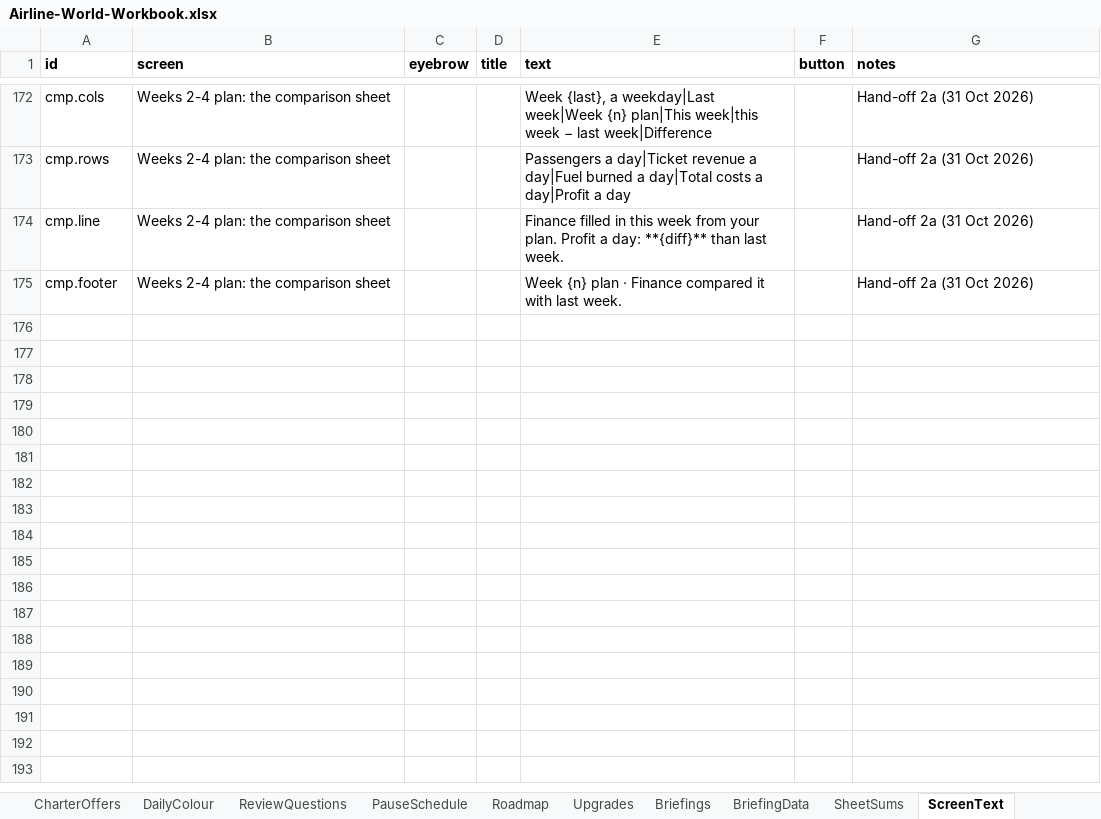
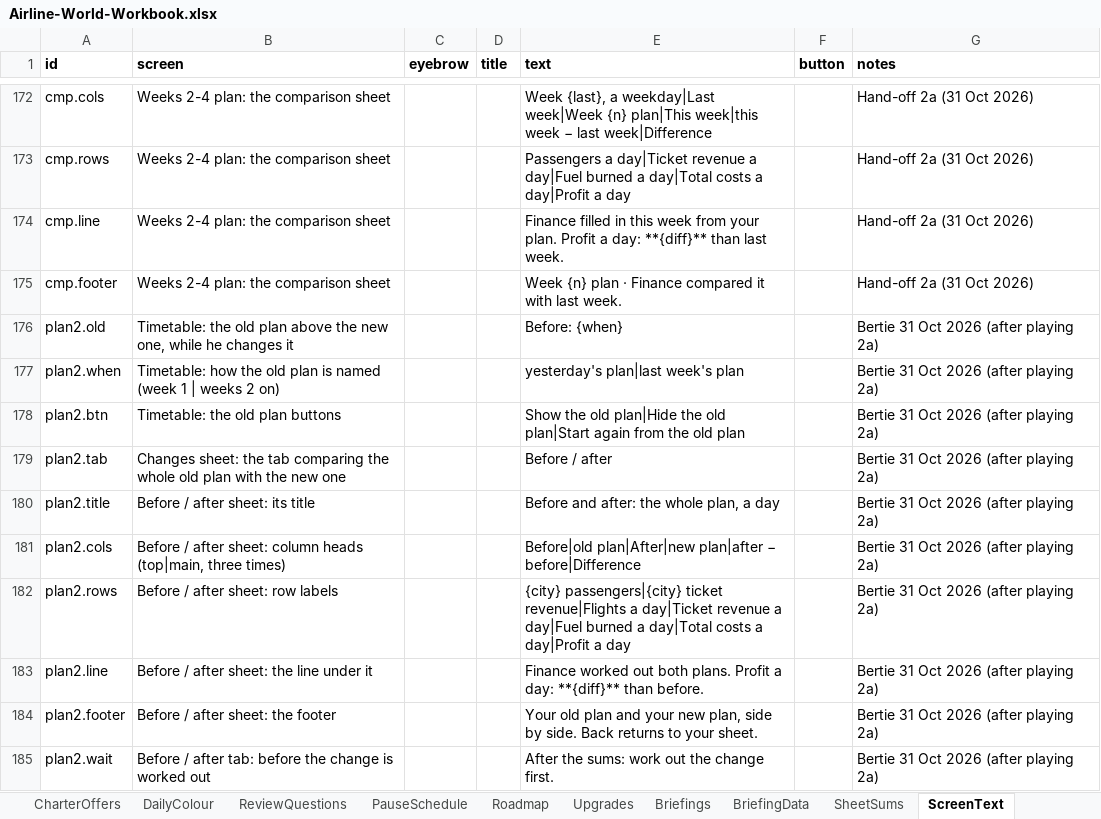
Before and after one commit to bertieharris2-cpu/Airline-Simulator-Maths-Game, an Excel workbook: data/Airline-World-Workbook.xlsx, sheet ScreenText, drawn as a sheet; only a part is shown, gaps mark what is left out; values as stored, in another font and other column widths than the file's, no borders; the diff names each change by its address in the sheet, - before the commit and + after, or states it on an @@ line.

```diff
--- a/data/Airline-World-Workbook.xlsx (sheet ScreenText)
+++ b/data/Airline-World-Workbook.xlsx (sheet ScreenText)
+row 176: plan2.old | Timetable: the old plan above the new one, while he changes it |  |  | Before: {when} |  | Bertie 31 Oct 2026 (after playing 2a)
+row 177: plan2.when | Timetable: how the old plan is named (week 1 | weeks 2 on) |  |  | yesterday's plan|last week's plan |  | Bertie 31 Oct 2026 (after playing 2a)
+row 178: plan2.btn | Timetable: the old plan buttons |  |  | Show the old plan|Hide the old plan|Start again from the old plan |  | Bertie 31 Oct 2026 (after playing 2a)
+row 179: plan2.tab | Changes sheet: the tab comparing the whole old plan with the new one |  |  | Before / after |  | Bertie 31 Oct 2026 (after playing 2a)
+row 180: plan2.title | Before / after sheet: its title |  |  | Before and after: the whole plan, a day |  | Bertie 31 Oct 2026 (after playing 2a)
+row 181: plan2.cols | Before / after sheet: column heads (top|main, three times) |  |  | Before|old plan|After|new plan|after − before|Difference |  | Bertie 31 Oct 2026 (after playing 2a)
+row 182: plan2.rows | Before / after sheet: row labels |  |  | {city} passengers|{city} ticket revenue|Flights a day|Ticket revenue a day|Fuel burned a day|Total costs a day|Profit a day |  | Bertie 31 Oct 2026 (after playing 2a)
+row 183: plan2.line | Before / after sheet: the line under it |  |  | Finance worked out both plans. Profit a day: **{diff}** than before. |  | Bertie 31 Oct 2026 (after playing 2a)
+row 184: plan2.footer | Before / after sheet: the footer |  |  | Your old plan and your new plan, side by side. Back returns to your sheet. |  | Bertie 31 Oct 2026 (after playing 2a)
+row 185: plan2.wait | Before / after tab: before the change is worked out |  |  | After the sums: work out the change first. |  | Bertie 31 Oct 2026 (after playing 2a)
```
Also changed, not shown: sheet Settings, 12 other files.
